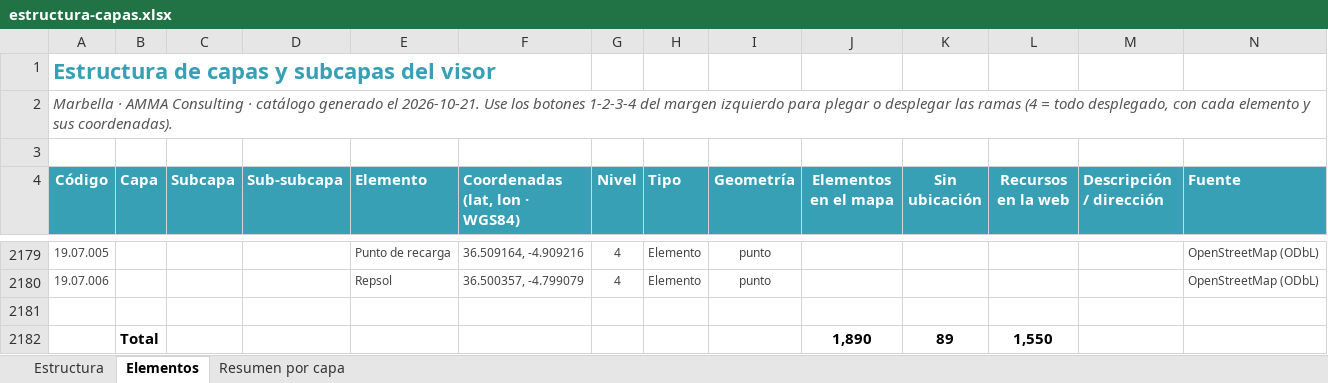
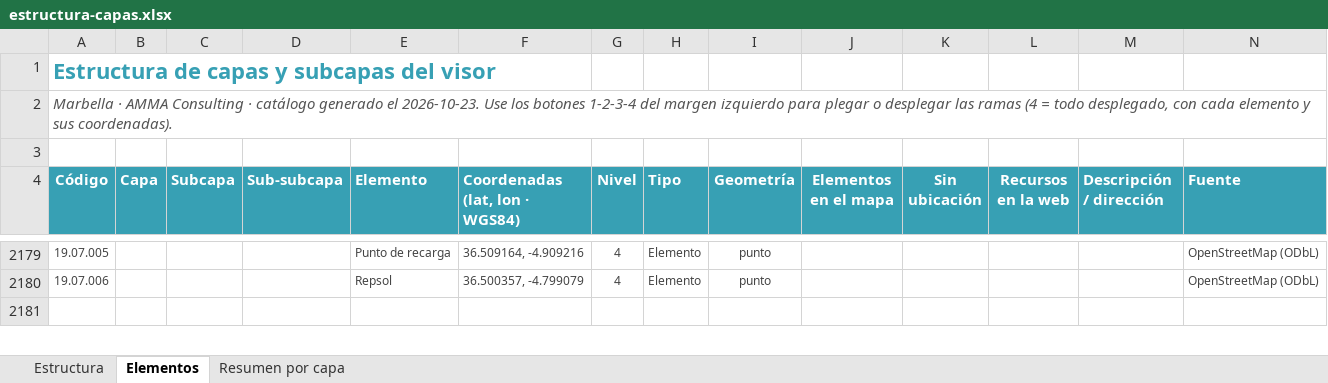
Before and after one commit to AMMAConsulting/visor, an Excel workbook: web/estructura-capas.xlsx, sheet Elementos, drawn as a sheet; only a part is shown, gaps mark what is left out; values as stored, in another font and other column widths than the file's, no borders; removed rows and columns are numbered as before the commit, all else as after; rows hold the shown columns only; the diff covers the shown part only; the diff names each change by its address in the sheet, - before the commit and + after, or states it on an @@ line.

```diff
--- a/web/estructura-capas.xlsx (sheet Elementos)
+++ b/web/estructura-capas.xlsx (sheet Elementos)
-A2 (Código): …generado el 2026-10-21. Use los…
+A2 (Código): …generado el 2026-10-23. Use los…
-row 2182:  | Total |  |  |  |  |  |  |  | 1,890 | 89 | 1,550
```
Also changed, not shown: 1 added row and 81 edited cells elsewhere in this sheet, sheet Estructura, sheet Resumen por capa, 10 other files.
